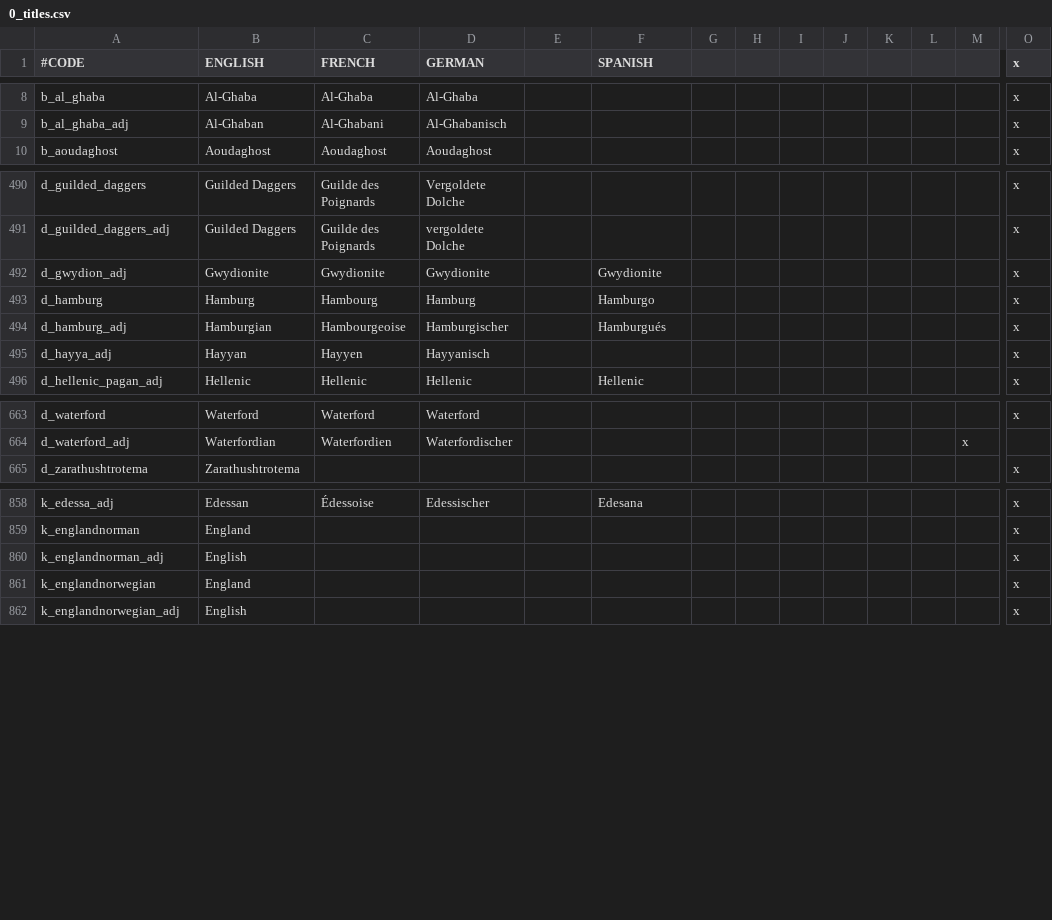
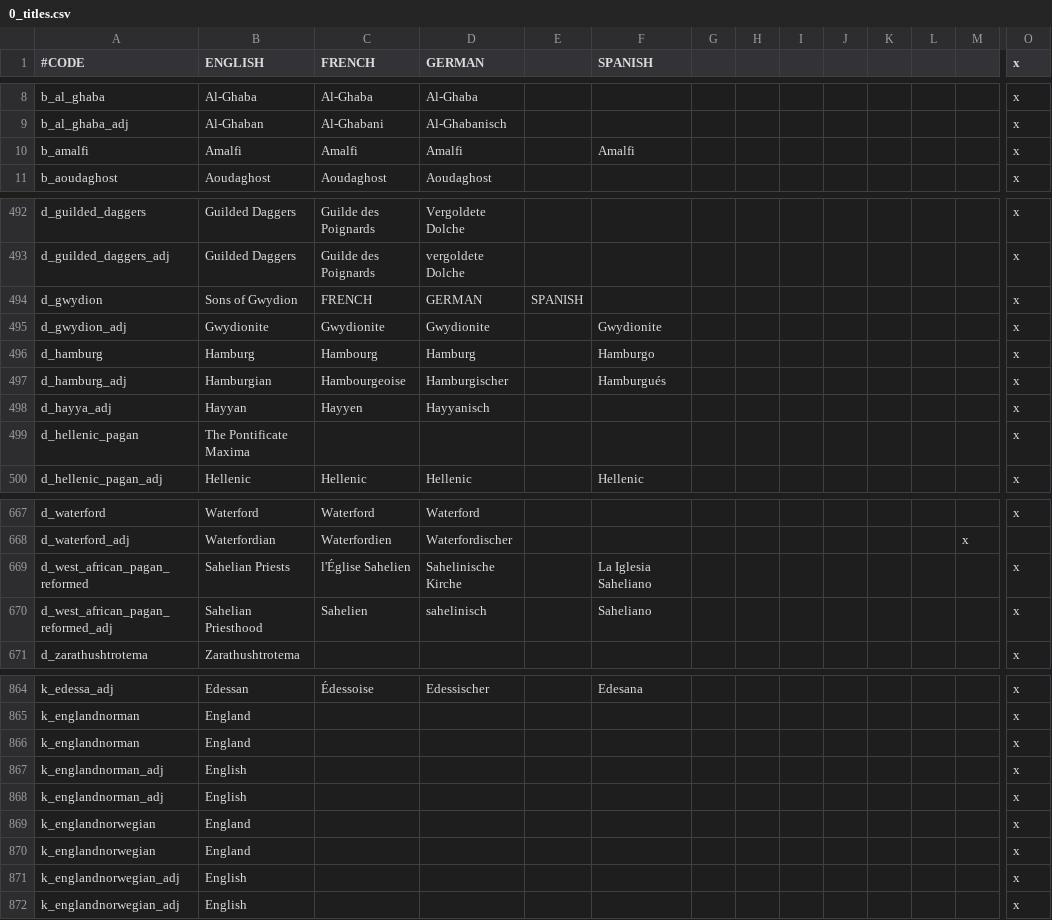
Before and after one commit to CK2PlusDarky/CK2Plus, a CSV file: CK2Plus/localisation/0_titles.csv, drawn as a sheet; only a part is shown, gaps mark what is left out; rows hold the shown columns only; the diff covers the shown part only; the diff names each change by its address in the sheet, - before the commit and + after, or states it on an @@ line.

Commit message:
2.04.0:zeress:35 Localization cleaned-up
- All localization of all modules brought into base
- Better Armies exempted of this, as it is a big mess still
- Duplicate entries have been removed as well

```diff
--- a/CK2Plus/localisation/0_titles.csv
+++ b/CK2Plus/localisation/0_titles.csv
+row 10: b_amalfi | Amalfi | Amalfi | Amalfi |  | Amalfi |  |  |  |  |  |  |  | x
+row 494: d_gwydion | Sons of Gwydion | FRENCH | GERMAN | SPANISH |  |  |  |  |  |  |  |  | x
+row 499: d_hellenic_pagan | The Pontificate Maxima |  |  |  |  |  |  |  |  |  |  |  | x
+row 669: d_west_african_pagan_reformed | Sahelian Priests | l'Église Sahelien | Sahelinische Kirche |  | La Iglesia Saheliano |  |  |  |  |  |  |  | x
+row 670: d_west_african_pagan_reformed_adj | Sahelian Priesthood | Sahelien | sahelinisch |  | Saheliano |  |  |  |  |  |  |  | x
+row 866: k_englandnorman | England |  |  |  |  |  |  |  |  |  |  |  | x
+row 867: k_englandnorman_adj | English |  |  |  |  |  |  |  |  |  |  |  | x
+row 870: k_englandnorwegian | England |  |  |  |  |  |  |  |  |  |  |  | x
+row 871: k_englandnorwegian_adj | English |  |  |  |  |  |  |  |  |  |  |  | x
```
Also changed, not shown: 1 added row elsewhere in this file, 19 other files.
